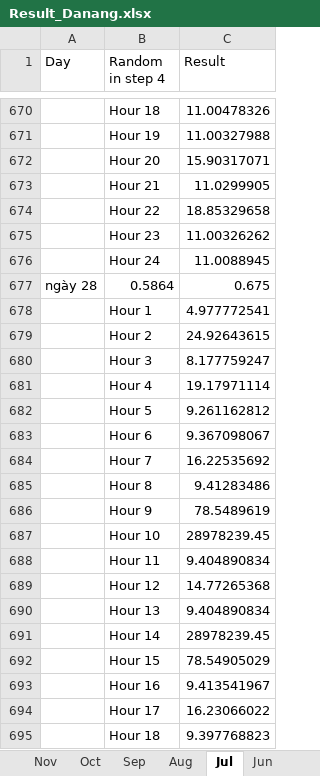
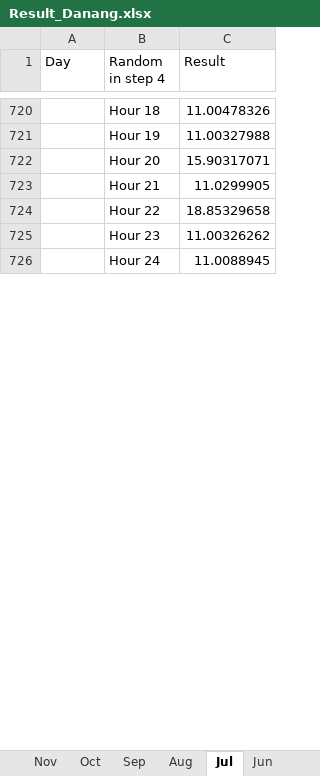
Before and after one commit to sicay1/QuangMayConsole, an Excel workbook: QuangMay/bin/Debug/Result/Result_Danang.xlsx, sheet Jul, drawn as a sheet; only a part is shown, gaps mark what is left out; values as stored, in another font and other column widths than the file's, no borders; removed rows and columns are numbered as before the commit, all else as after; the diff covers the shown part only; the diff names each change by its address in the sheet, - before the commit and + after, or states it on an @@ line.

```diff
--- a/QuangMay/bin/Debug/Result/Result_Danang.xlsx (sheet Jul)
+++ b/QuangMay/bin/Debug/Result/Result_Danang.xlsx (sheet Jul)
-row 677: ngày 28 | 0.5864 | 0.675
-row 678:  | Hour 1 | 4.977772541
-row 679:  | Hour 2 | 24.92643615
-row 680:  | Hour 3 | 8.177759247
-row 681:  | Hour 4 | 19.17971114
-row 682:  | Hour 5 | 9.261162812
-row 683:  | Hour 6 | 9.367098067
-row 684:  | Hour 7 | 16.22535692
-row 685:  | Hour 8 | 9.41283486
-row 686:  | Hour 9 | 78.5489619
-row 687:  | Hour 10 | 28978239.45
-row 688:  | Hour 11 | 9.404890834
-row 689:  | Hour 12 | 14.77265368
-row 690:  | Hour 13 | 9.404890834
-row 691:  | Hour 14 | 28978239.45
-row 692:  | Hour 15 | 78.54905029
-row 693:  | Hour 16 | 9.413541967
-row 694:  | Hour 17 | 16.23066022
-row 695:  | Hour 18 | 9.397768823
```
Also changed, not shown: other rows of this sheet, sheet Sep, sheet May, sheet Apr, sheet Oct, sheet Mar, sheet Nov, 5 more sheets, QuangMay/bin/Debug/Result/Result_TP. HCM.xlsx, QuangMay/bin/Release/Result/Result_Danang.xlsx, 49 other files.
